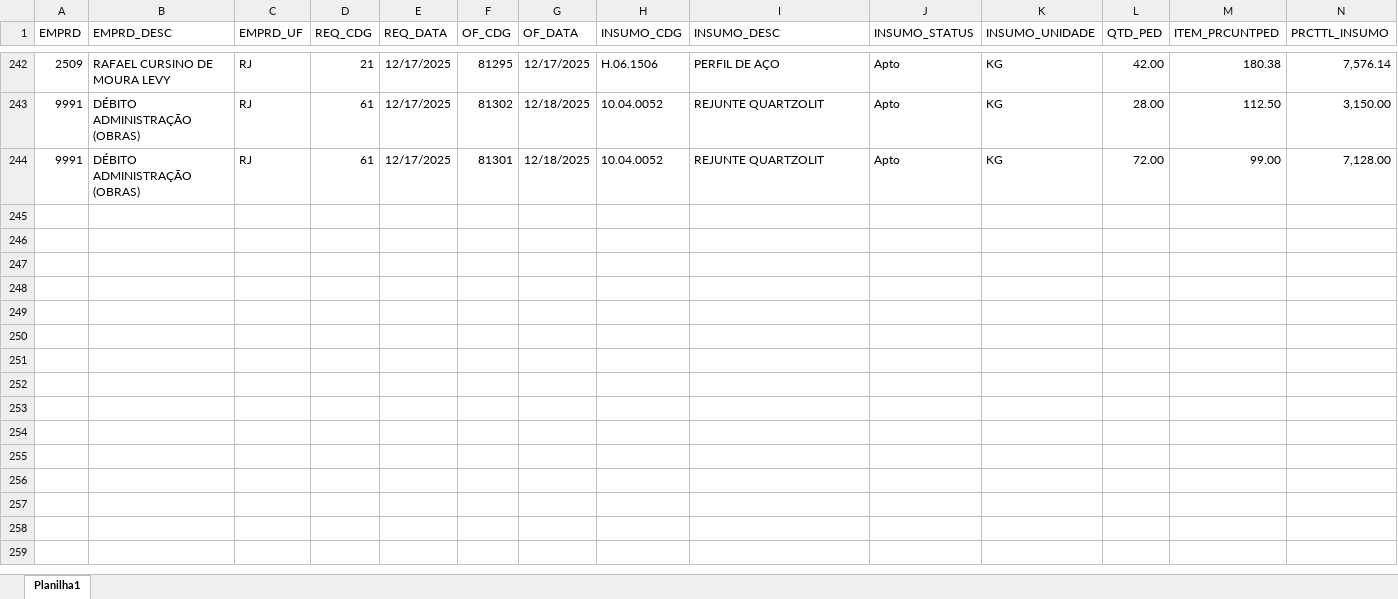
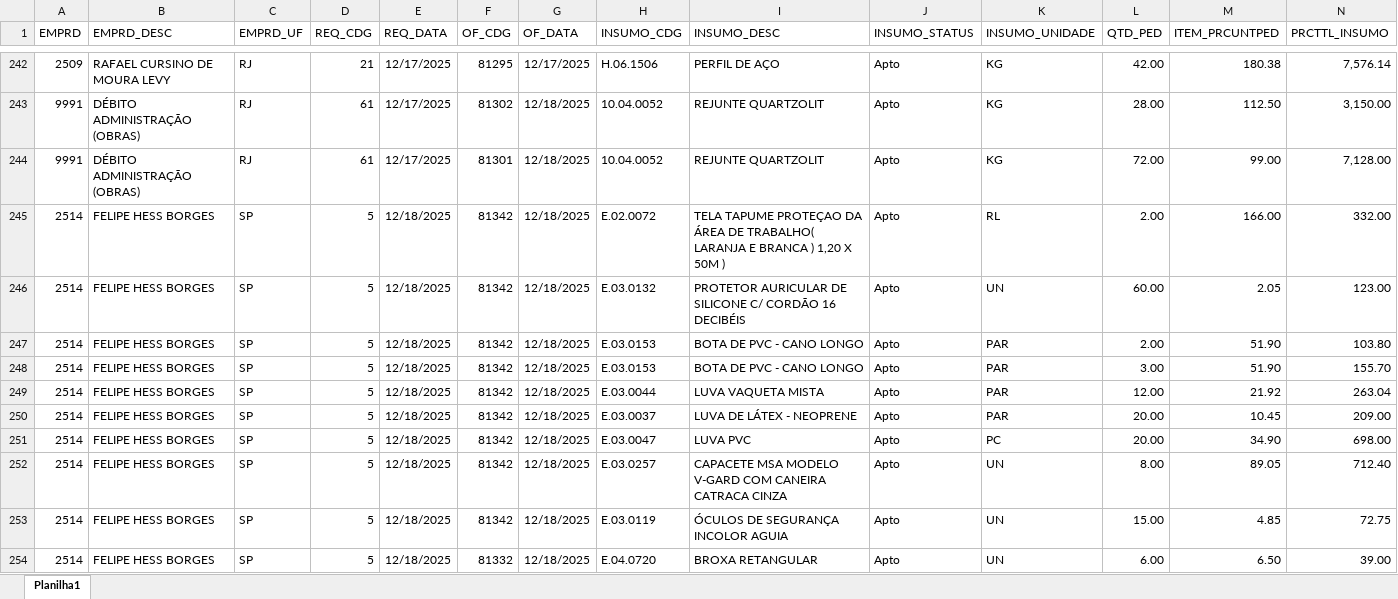
Before and after one commit to Mgiglio98/acompanhamento-requisicoes, an Excel workbook: AcompReq.xlsx, sheet Planilha1, drawn as a sheet; only a part is shown, gaps mark what is left out; values as stored, in another font and other column widths than the file's, no borders; rows hold the shown columns only; the diff covers the shown part only; the diff names each change by its address in the sheet, - before the commit and + after, or states it on an @@ line.

Commit message:
Add files via upload

```diff
--- a/AcompReq.xlsx (sheet Planilha1)
+++ b/AcompReq.xlsx (sheet Planilha1)
+row 245: 2514 | FELIPE HESS BORGES | SP | 5 | 12/18/2025 | 81342 | 12/18/2025 | E.02.0072 | TELA TAPUME PROTEÇAO DA ÁREA DE TRABALHO( LARANJA E BRANCA ) 1,20 X 50M ) | Apto | RL | 2.00 | 166.00 | 332.00
+row 246: 2514 | FELIPE HESS BORGES | SP | 5 | 12/18/2025 | 81342 | 12/18/2025 | E.03.0132 | PROTETOR AURICULAR DE SILICONE C/ CORDÃO 16 DECIBÉIS | Apto | UN | 60.00 | 2.05 | 123.00
+row 247: 2514 | FELIPE HESS BORGES | SP | 5 | 12/18/2025 | 81342 | 12/18/2025 | E.03.0153 | BOTA DE PVC - CANO LONGO | Apto | PAR | 2.00 | 51.90 | 103.80
+row 248: 2514 | FELIPE HESS BORGES | SP | 5 | 12/18/2025 | 81342 | 12/18/2025 | E.03.0153 | BOTA DE PVC - CANO LONGO | Apto | PAR | 3.00 | 51.90 | 155.70
+row 249: 2514 | FELIPE HESS BORGES | SP | 5 | 12/18/2025 | 81342 | 12/18/2025 | E.03.0044 | LUVA VAQUETA MISTA | Apto | PAR | 12.00 | 21.92 | 263.04
+row 250: 2514 | FELIPE HESS BORGES | SP | 5 | 12/18/2025 | 81342 | 12/18/2025 | E.03.0037 | LUVA DE LÁTEX - NEOPRENE | Apto | PAR | 20.00 | 10.45 | 209.00
+row 251: 2514 | FELIPE HESS BORGES | SP | 5 | 12/18/2025 | 81342 | 12/18/2025 | E.03.0047 | LUVA PVC | Apto | PC | 20.00 | 34.90 | 698.00
+row 252: 2514 | FELIPE HESS BORGES | SP | 5 | 12/18/2025 | 81342 | 12/18/2025 | E.03.0257 | CAPACETE MSA MODELO V-GARD COM CANEIRA CATRACA CINZA | Apto | UN | 8.00 | 89.05 | 712.40
+row 253: 2514 | FELIPE HESS BORGES | SP | 5 | 12/18/2025 | 81342 | 12/18/2025 | E.03.0119 | ÓCULOS DE SEGURANÇA INCOLOR AGUIA | Apto | UN | 15.00 | 4.85 | 72.75
+row 254: 2514 | FELIPE HESS BORGES | SP | 5 | 12/18/2025 | 81332 | 12/18/2025 | E.04.0720 | BROXA RETANGULAR | Apto | UN | 6.00 | 6.50 | 39.00
```
Also changed, not shown: 34 added rows, 5 removed rows and 12 edited cells elsewhere in this sheet.
